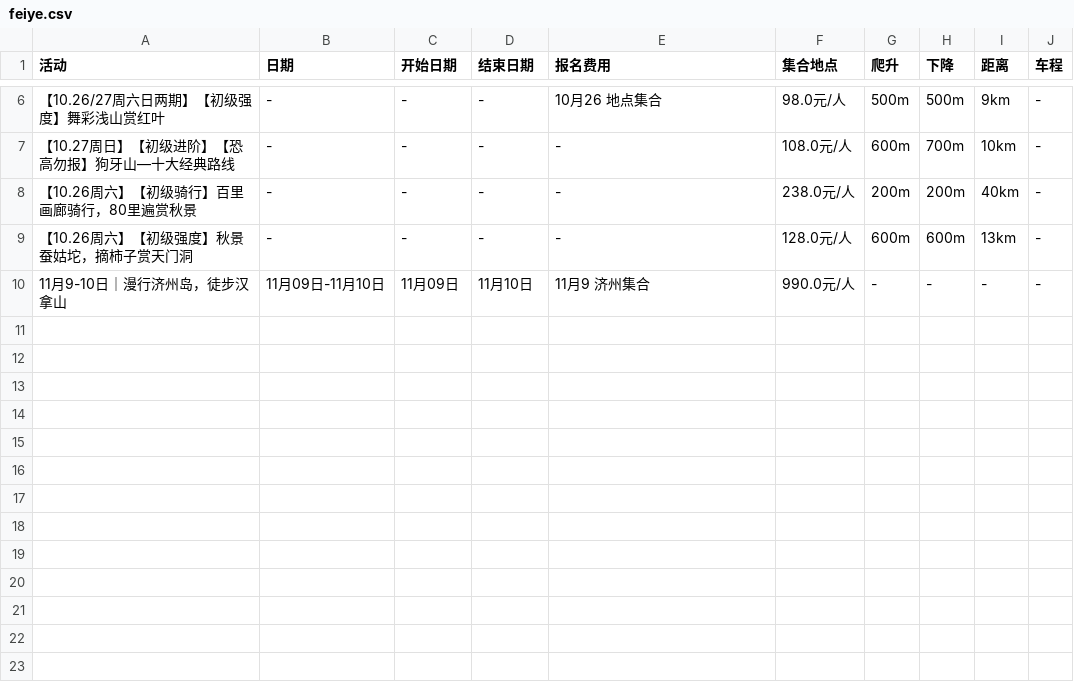
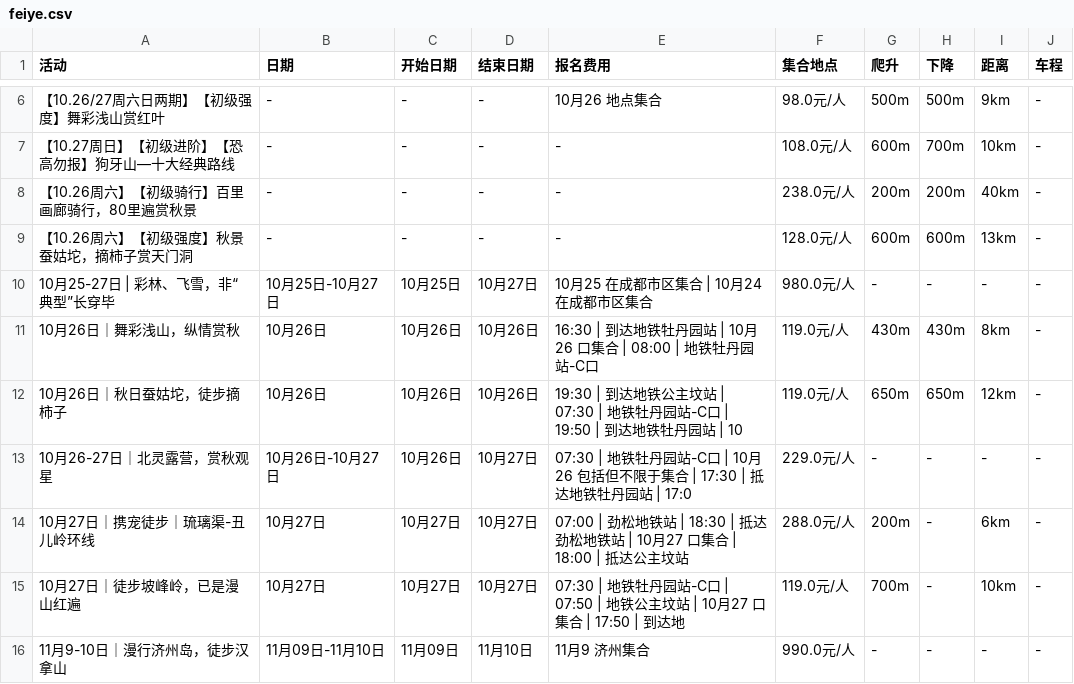
Before and after one commit to 10kshuaizhang/beijing-hiking, a CSV file: results/feiye.csv, drawn as a sheet; only a part is shown, gaps mark what is left out.

```diff
--- a/results/feiye.csv
+++ b/results/feiye.csv
@@ -9,2 +9,8 @@
 【10.26周六】【初级强度】秋景蚕姑坨，摘柿子赏天门洞,-,-,-,-,128.0元/人,600m,600m,13km,-
+10月25-27日 | 彩林、飞雪，非“典型”长穿毕,10月25日-10月27日,10月25日,10月27日,10月25 在成都市区集合 | 10月24 在成都市区集合,980.0元/人,-,-,-,-
+10月26日｜舞彩浅山，纵情赏秋,10月26日,10月26日,10月26日,16:30 | 到达地铁牡丹园站 | 10月26 口集合 | 08:00 | 地铁牡丹园站-C口,119.0元/人,430m,430m,8km,-
+10月26日｜秋日蚕姑坨，徒步摘柿子,10月26日,10月26日,10月26日,19:30 | 到达地铁公主坟站 | 07:30 | 地铁牡丹园站-C口 | 19:50 | 到达地铁牡丹园站 | 10,119.0元/人,650m,650m,12km,-
+10月26-27日｜北灵露营，赏秋观星,10月26日-10月27日,10月26日,10月27日,07:30 | 地铁牡丹园站-C口 | 10月26 包括但不限于集合 | 17:30 | 抵达地铁牡丹园站 | 17:0,229.0元/人,-,-,-,-
+10月27日｜携宠徒步｜琉璃渠-丑儿岭环线,10月27日,10月27日,10月27日,07:00 | 劲松地铁站 | 18:30 | 抵达劲松地铁站 | 10月27 口集合 | 18:00 | 抵达公主坟站,288.0元/人,200m,-,6km,-
+10月27日｜徒步坡峰岭，已是漫山红遍,10月27日,10月27日,10月27日,07:30 | 地铁牡丹园站-C口 | 07:50 | 地铁公主坟站 | 10月27 口集合 | 17:50 | 到达地,119.0元/人,700m,-,10km,-
 11月9-10日｜漫行济州岛，徒步汉拿山,11月09日-11月10日,11月09日,11月10日,11月9 济州集合,990.0元/人,-,-,-,-
```
Also changed, not shown: results/banlv.csv, results/beilv.csv, 17 other files.
